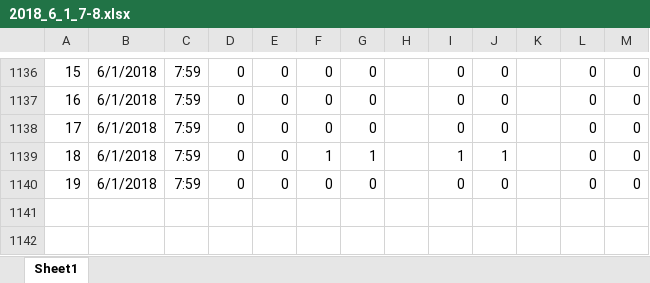
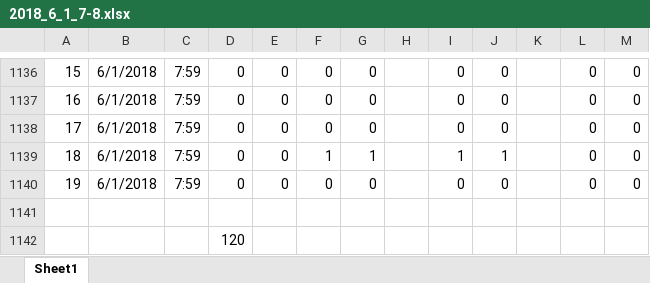
Before and after one commit to ao-megane/LplcSimulator, an Excel workbook: LplcSimulator/LplcSimulator/opendatas/2018_6_1_7-8.xlsx, sheet Sheet1, drawn as a sheet; only a part is shown, gaps mark what is left out; values as stored, in another font and other column widths than the file's, no borders; the diff names each change by its address in the sheet, - before the commit and + after, or states it on an @@ line.

```diff
--- a/LplcSimulator/LplcSimulator/opendatas/2018_6_1_7-8.xlsx (sheet Sheet1)
+++ b/LplcSimulator/LplcSimulator/opendatas/2018_6_1_7-8.xlsx (sheet Sheet1)
+row 1141: (empty)
+row 1142:  |  |  | 120
```
Also changed, not shown: 18 other files.
